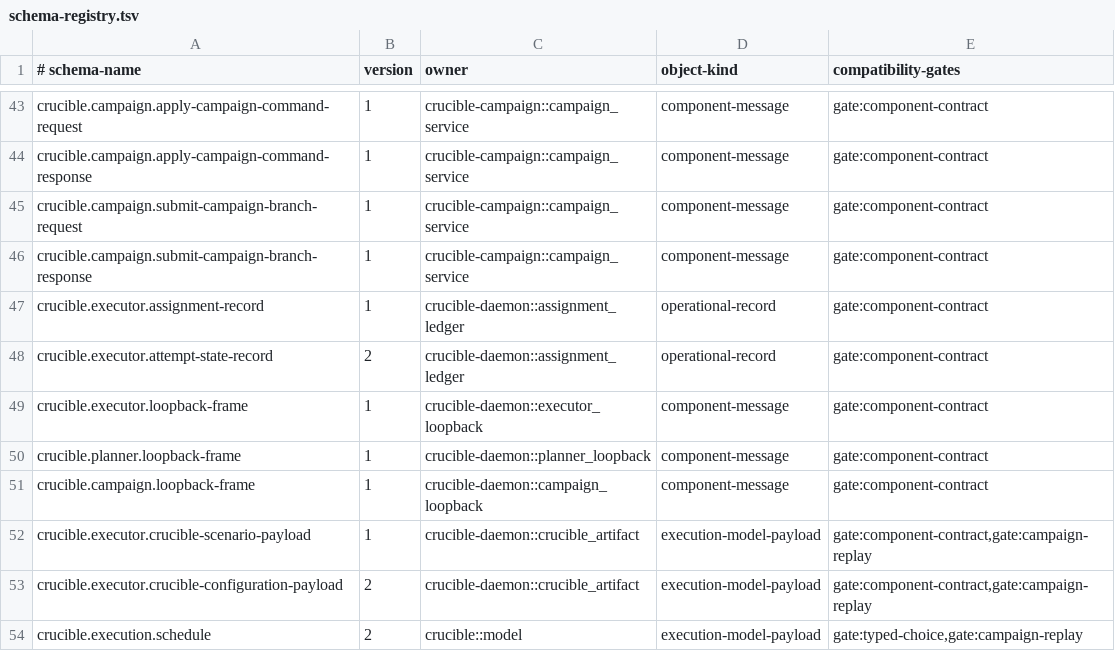
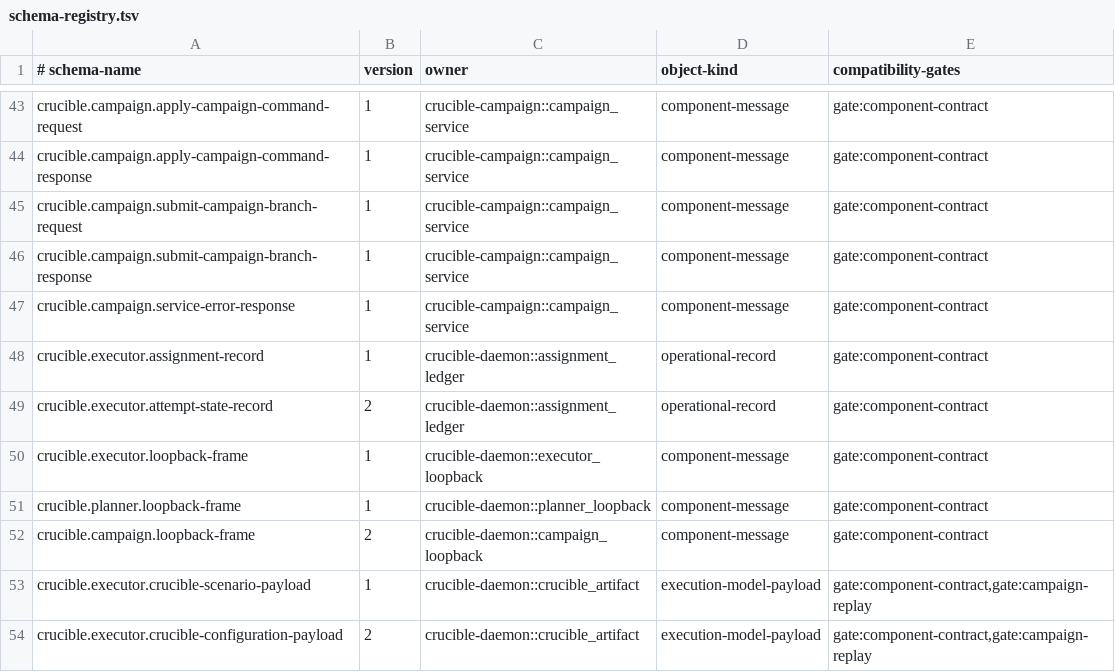
Before and after one commit to andyl-technologies/aos, a TSV file: docs/rfcs/0015-crucible-campaigns/schema-registry.tsv, drawn as a sheet; only a part is shown, gaps mark what is left out; the shorter side is filled out with more unchanged rows.

Commit message:
feat(crucible): add campaign service error envelopes

```diff
--- a/docs/rfcs/0015-crucible-campaigns/schema-registry.tsv
+++ b/docs/rfcs/0015-crucible-campaigns/schema-registry.tsv
@@ -46,2 +46,3 @@ crucible.campaign.submit-campaign-branch-request	1	crucible-campaign::campaign_s
 crucible.campaign.submit-campaign-branch-response	1	crucible-campaign::campaign_service	component-message	gate:component-contract
+crucible.campaign.service-error-response	1	crucible-campaign::campaign_service	component-message	gate:component-contract
 crucible.executor.assignment-record	1	crucible-daemon::assignment_ledger	operational-record	gate:component-contract
@@ -50,3 +51,3 @@ crucible.executor.loopback-frame	1	crucible-daemon::executor_loopback	component-
 crucible.planner.loopback-frame	1	crucible-daemon::planner_loopback	component-message	gate:component-contract
-crucible.campaign.loopback-frame	1	crucible-daemon::campaign_loopback	component-message	gate:component-contract
+crucible.campaign.loopback-frame	2	crucible-daemon::campaign_loopback	component-message	gate:component-contract
 crucible.executor.crucible-scenario-payload	1	crucible-daemon::crucible_artifact	execution-model-payload	gate:component-contract,gate:campaign-replay
```
Also changed, not shown: 9 other files.
